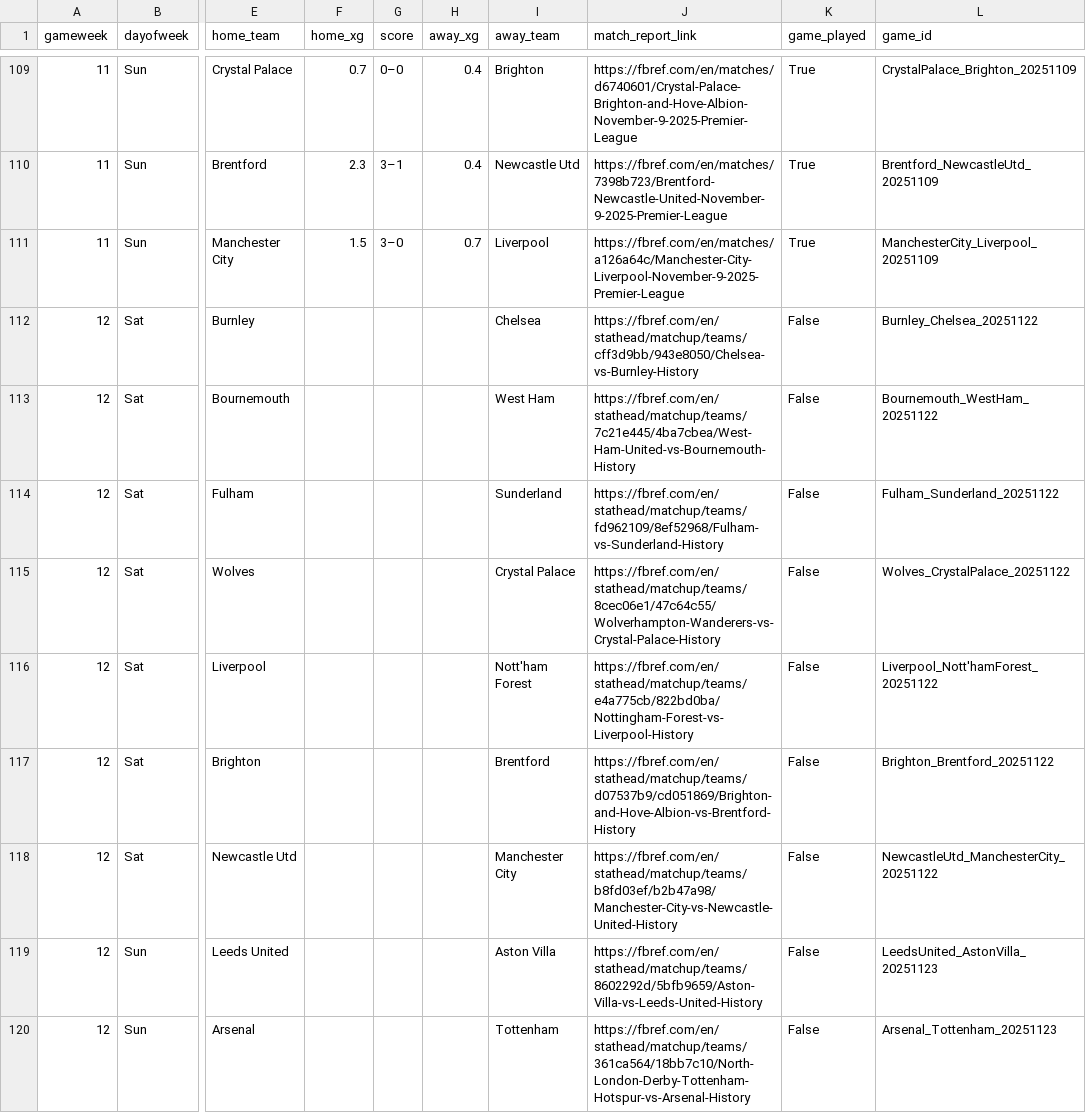
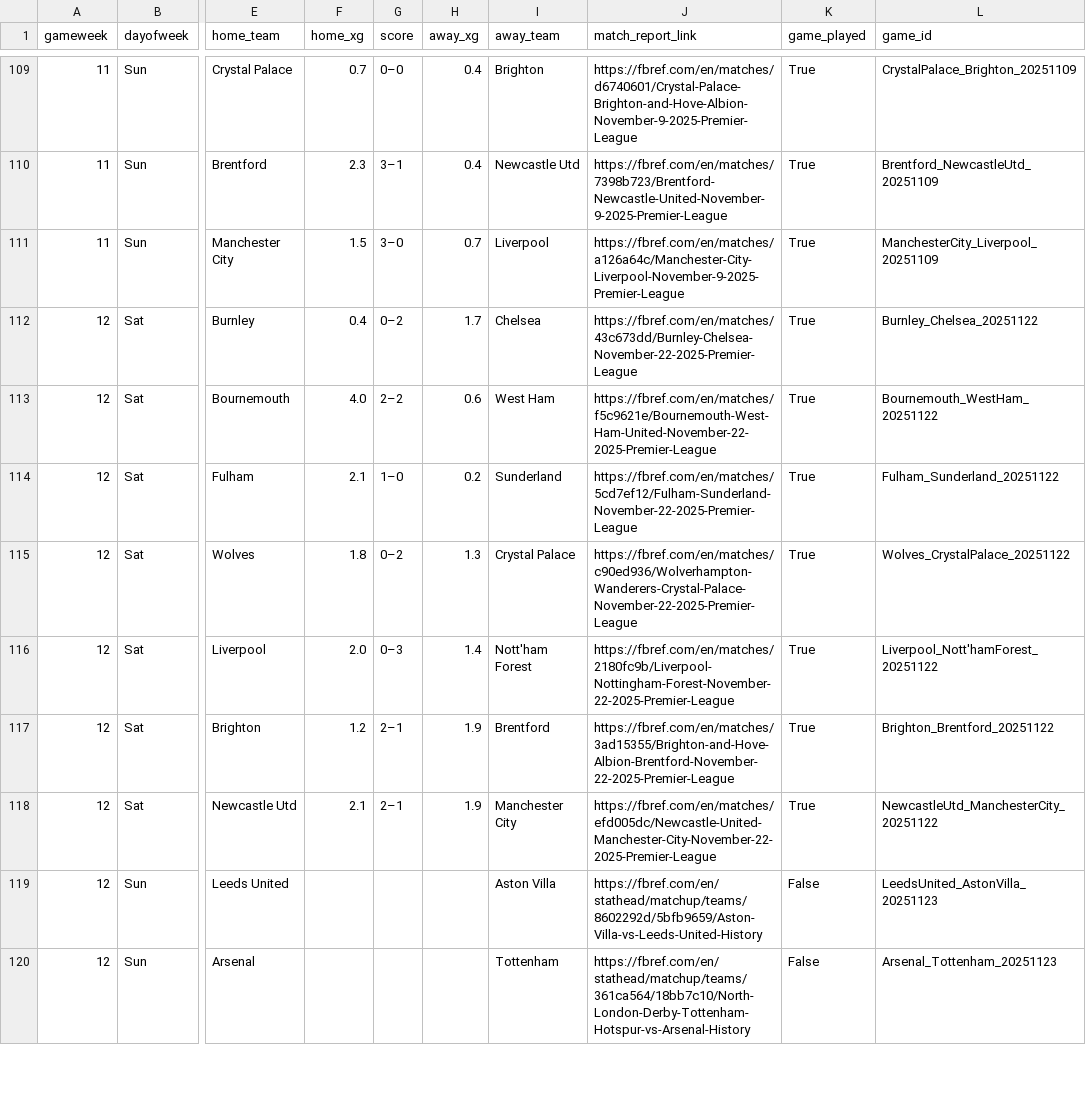
Before and after one commit to SpoicyCurri/ff-bot, a CSV file: data/2025-2026/fixture_data__pydoll.csv, drawn as a sheet; only a part is shown, gaps mark what is left out; the diff names each change by its address in the sheet, - before the commit and + after, or states it on an @@ line.

```diff
--- a/data/2025-2026/fixture_data__pydoll.csv
+++ b/data/2025-2026/fixture_data__pydoll.csv
-F112 (home_xg): (empty)
+F112 (home_xg): 0.4
-G112 (score): (empty)
+G112 (score): 0–2
-H112 (away_xg): (empty)
+H112 (away_xg): 1.7
-J112 (match_report_link): https://fbref.com/en/stathead/matchup/teams/cff3d9bb/943e8050/Chelsea-vs-Burnley-History
+J112 (match_report_link): https://fbref.com/en/matches/43c673dd/Burnley-Chelsea-November-22-2025-Premier-League
-K112:K118 (game_played): False
+K112:K118 (game_played): True
-F113 (home_xg): (empty)
+F113 (home_xg): 4.0
-G113 (score): (empty)
+G113 (score): 2–2
-H113 (away_xg): (empty)
+H113 (away_xg): 0.6
-J113 (match_report_link): https://fbref.com/en/stathead/matchup/teams/7c21e445/4ba7cbea/West-Ham-United-vs-Bournemouth-History
+J113 (match_report_link): https://fbref.com/en/matches/f5c9621e/Bournemouth-West-Ham-United-November-22-2025-Premier-League
-F114 (home_xg): (empty)
+F114 (home_xg): 2.1
-G114 (score): (empty)
+G114 (score): 1–0
-H114 (away_xg): (empty)
+H114 (away_xg): 0.2
-J114 (match_report_link): https://fbref.com/en/stathead/matchup/teams/fd962109/8ef52968/Fulham-vs-Sunderland-History
+J114 (match_report_link): https://fbref.com/en/matches/5cd7ef12/Fulham-Sunderland-November-22-2025-Premier-League
-F115 (home_xg): (empty)
+F115 (home_xg): 1.8
-G115 (score): (empty)
+G115 (score): 0–2
-H115 (away_xg): (empty)
+H115 (away_xg): 1.3
-J115 (match_report_link): https://fbref.com/en/stathead/matchup/teams/8cec06e1/47c64c55/Wolverhampton-Wanderers-vs-Crystal-Palace-History
+J115 (match_report_link): https://fbref.com/en/matches/c90ed936/Wolverhampton-Wanderers-Crystal-Palace-November-22-2025-Premier-League
-F116 (home_xg): (empty)
+F116 (home_xg): 2.0
-G116 (score): (empty)
+G116 (score): 0–3
-H116 (away_xg): (empty)
+H116 (away_xg): 1.4
-J116 (match_report_link): https://fbref.com/en/stathead/matchup/teams/e4a775cb/822bd0ba/Nottingham-Forest-vs-Liverpool-History
+J116 (match_report_link): https://fbref.com/en/matches/2180fc9b/Liverpool-Nottingham-Forest-November-22-2025-Premier-League
-F117 (home_xg): (empty)
+F117 (home_xg): 1.2
-G117:G118 (score): (empty)
+G117:G118 (score): 2–1
-H117:H118 (away_xg): (empty)
+H117:H118 (away_xg): 1.9
-J117 (match_report_link): https://fbref.com/en/stathead/matchup/teams/d07537b9/cd051869/Brighton-and-Hove-Albion-vs-Brentford-History
+J117 (match_report_link): https://fbref.com/en/matches/3ad15355/Brighton-and-Hove-Albion-Brentford-November-22-2025-Premier-League
-F118 (home_xg): (empty)
+F118 (home_xg): 2.1
-J118 (match_report_link): https://fbref.com/en/stathead/matchup/teams/b8fd03ef/b2b47a98/Manchester-City-vs-Newcastle-United-History
+J118 (match_report_link): https://fbref.com/en/matches/efd005dc/Newcastle-United-Manchester-City-November-22-2025-Premier-League
```
Also changed, not shown: data/2025-2026/players_v2/players_keeper.csv, 5 other files.
